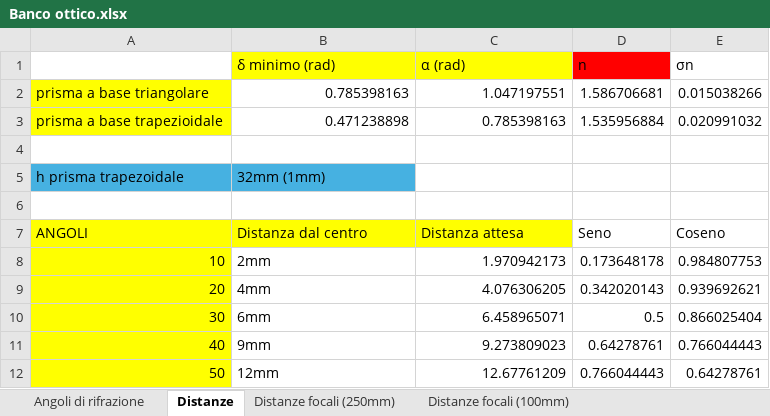
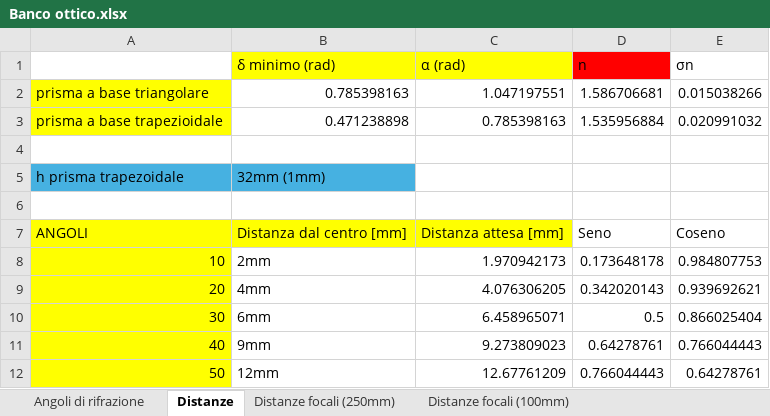
Before and after one commit to matteodeclich/Esperienze-in-laboratorio, an Excel workbook: Banco ottico.xlsx, sheet Distanze, drawn as a sheet; values as stored, in another font and other column widths than the file's, no borders; the diff names each change by its address in the sheet, - before the commit and + after, or states it on an @@ line.

Commit message:
Aggiornamento file excel

```diff
--- a/Banco ottico.xlsx (sheet Distanze)
+++ b/Banco ottico.xlsx (sheet Distanze)
-B7 (δ minimo (rad)): Distanza dal centro
+B7 (δ minimo (rad)): Distanza dal centro [mm]
-C7 (α (rad)): Distanza attesa
+C7 (α (rad)): Distanza attesa [mm]
```
Also changed, not shown: 1 other file.
